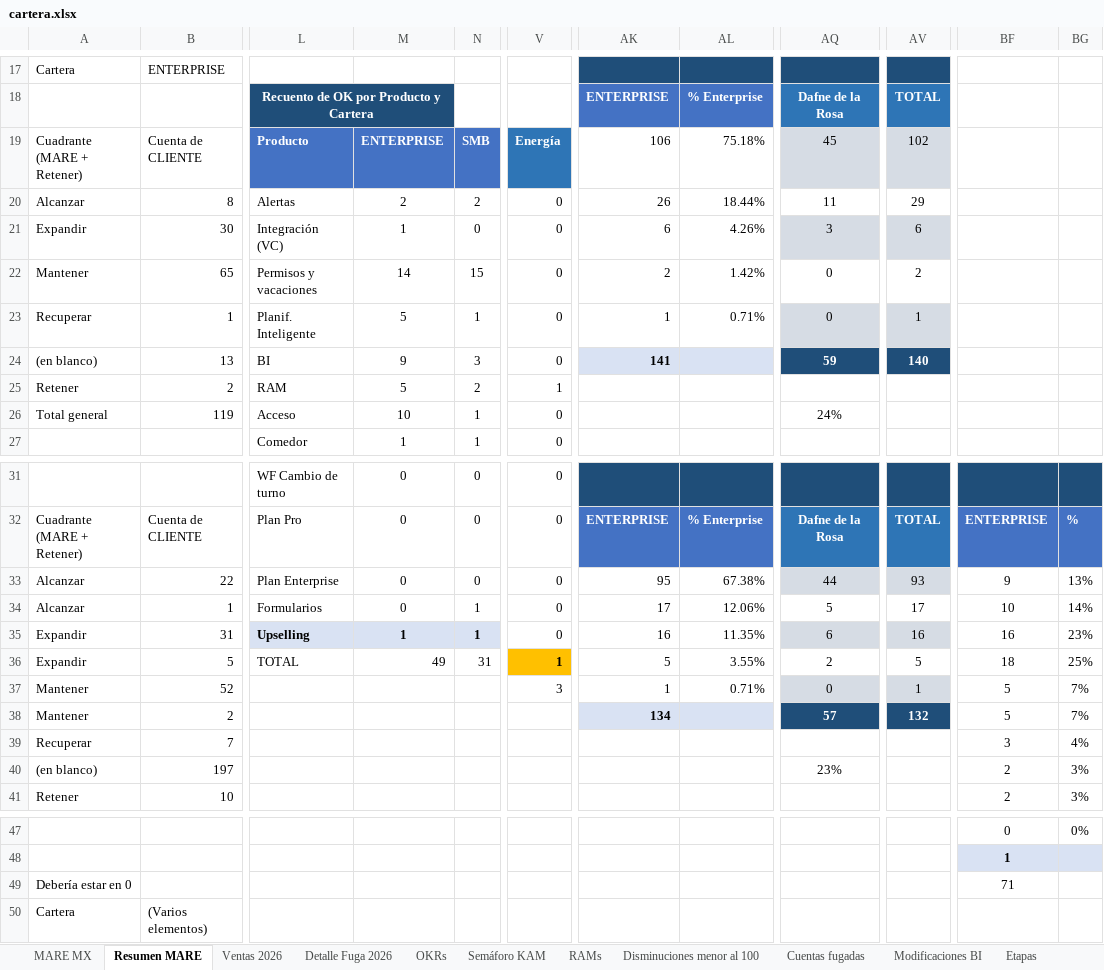
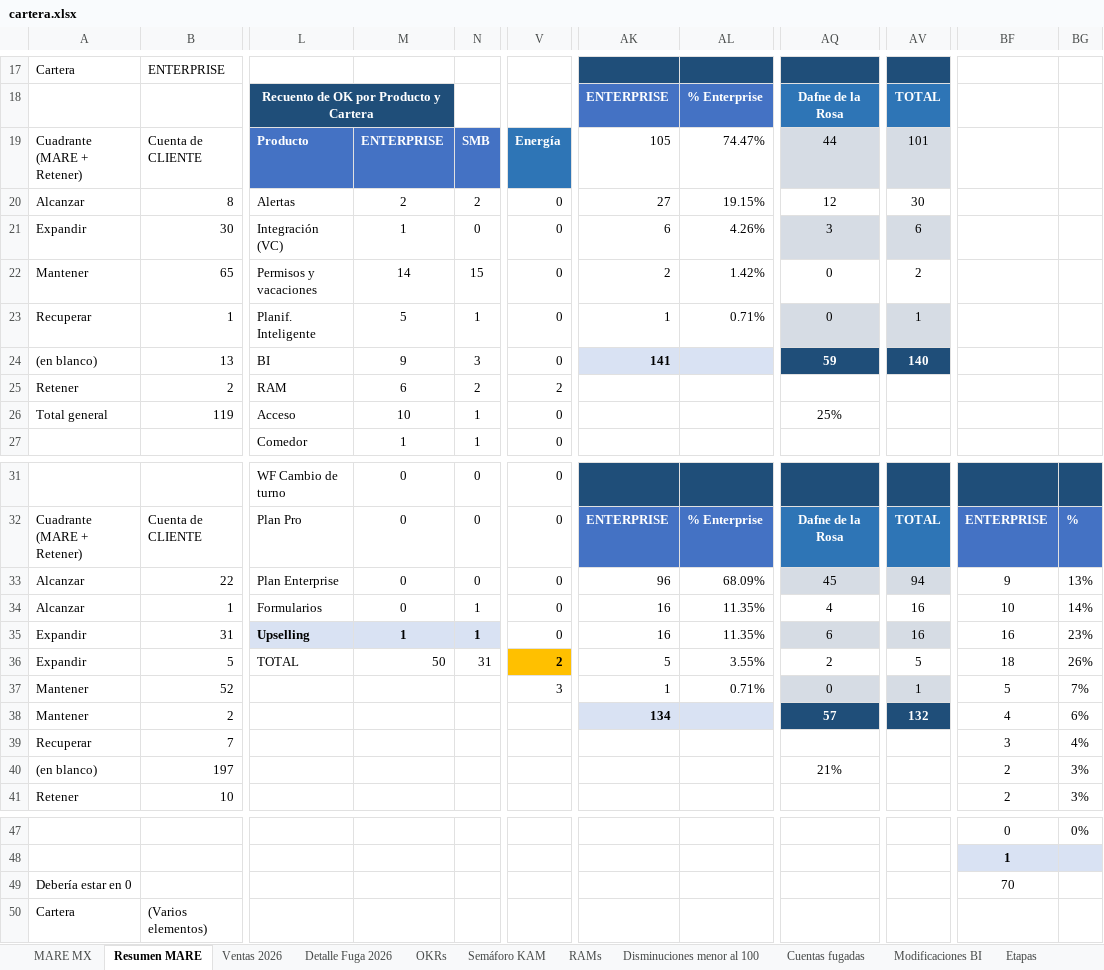
Before and after one commit to fdurancontreras4-ui/monitor-cartera-mx, an Excel workbook: cartera.xlsx, sheet Resumen MARE, drawn as a sheet; only a part is shown, gaps mark what is left out; values as stored, in another font and other column widths than the file's, no borders; conditional formats and table styles not drawn; the diff names each change by its address in the sheet, - before the commit and + after, or states it on an @@ line.

```diff
--- a/cartera.xlsx (sheet Resumen MARE)
+++ b/cartera.xlsx (sheet Resumen MARE)
-AK19: 106
+AK19: 105
-AL19: 75.18%
+AL19: 74.47%
-AQ19: 45
+AQ19: 44
-AV19: 102
+AV19: 101
-AK20: 26
+AK20: 27
-AL20: 18.44%
+AL20: 19.15%
-AQ20: 11
+AQ20: 12
-AV20: 29
+AV20: 30
-M25: 5
+M25: 6
-V25: 1
+V25: 2
-AQ26: 24%
+AQ26: 25%
-AK33: 95
+AK33: 96
-AL33: 67.38%
+AL33: 68.09%
-AQ33: 44
+AQ33: 45
-AV33: 93
+AV33: 94
-AK34: 17
+AK34: 16
-AL34: 12.06%
+AL34: 11.35%
-AQ34: 5
+AQ34: 4
-AV34: 17
+AV34: 16
-M36: 49
+M36: 50
-V36: 1
+V36: 2
-BG36: 25%
+BG36: 26%
-BF38: 5
+BF38: 4
-BG38: 7%
+BG38: 6%
-AQ40: 23%
+AQ40: 21%
-BF49: 71
+BF49: 70
```
Also changed, not shown: sheet Ventas 2026, sheet MARE MX, formulas that keep their value, hidden cells.
